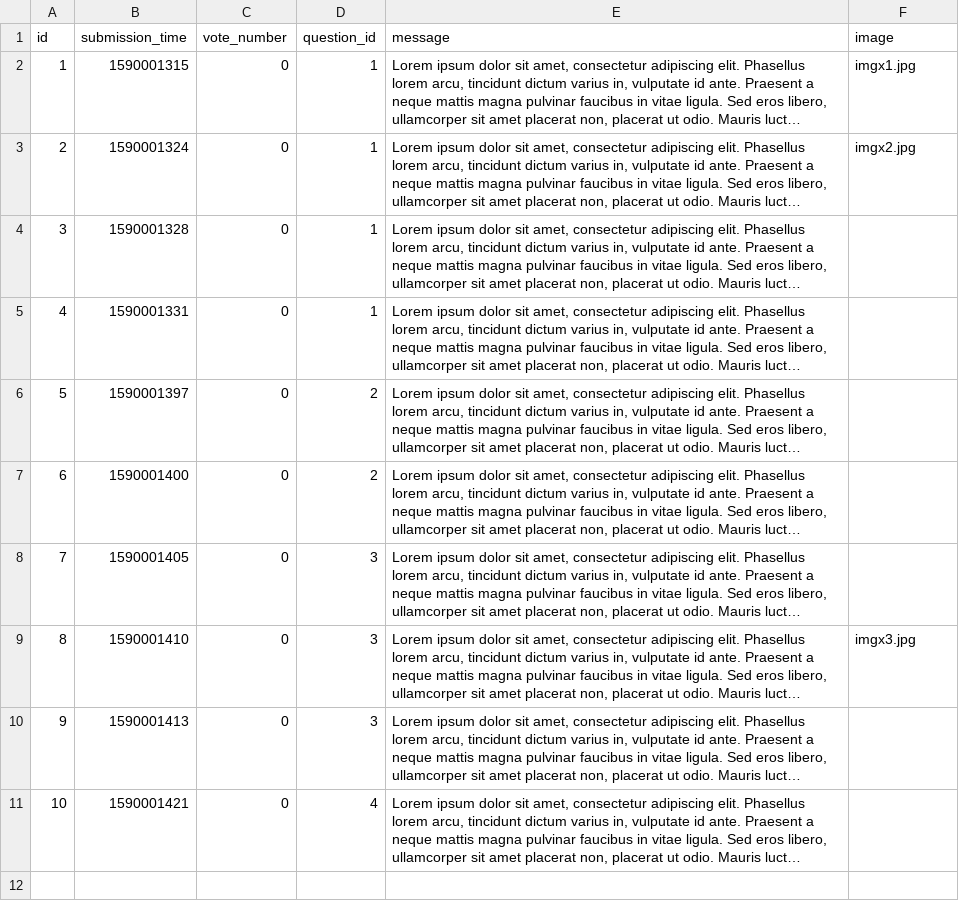
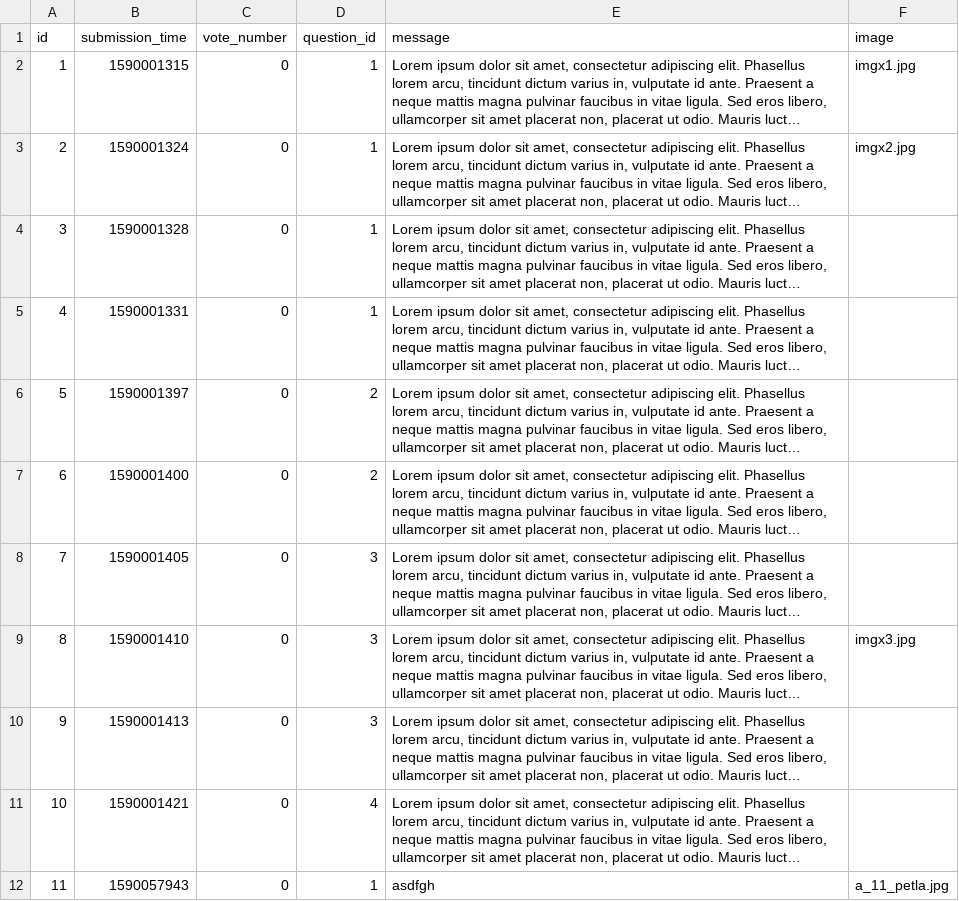
Before and after one commit to kasia-gra/ask_mate, a CSV file: sample_data/answer.csv, drawn as a sheet; long unchanged cells end in …; the diff names each change by its address in the sheet, - before the commit and + after, or states it on an @@ line.

Commit message:
added proper table displaying in question_details.html

```diff
--- a/sample_data/answer.csv
+++ b/sample_data/answer.csv
+row 12: 11 | 1590057943 | 0 | 1 | asdfgh | a_11_petla.jpg
```
Also changed, not shown: sample_data/question.csv, 2 other files.
